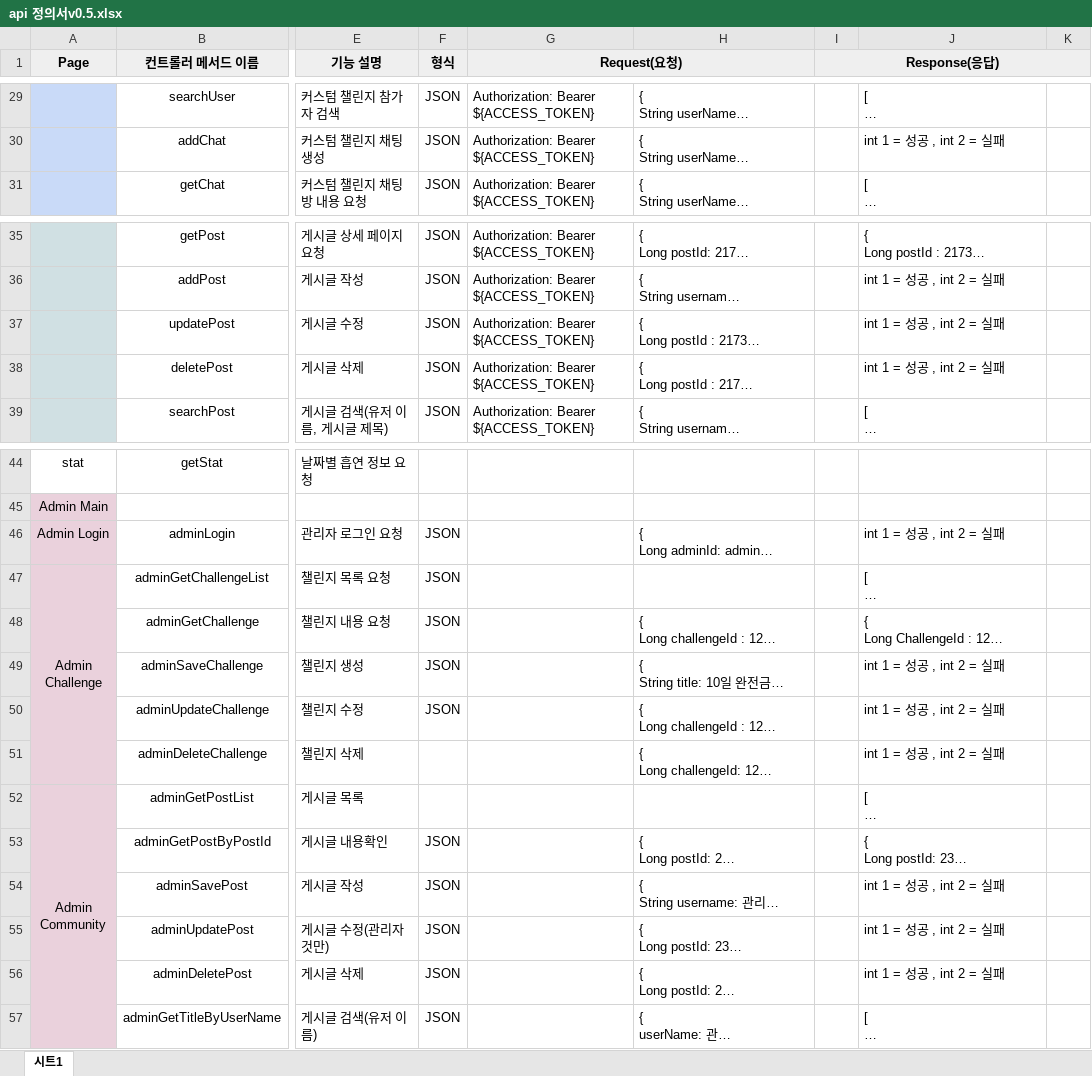
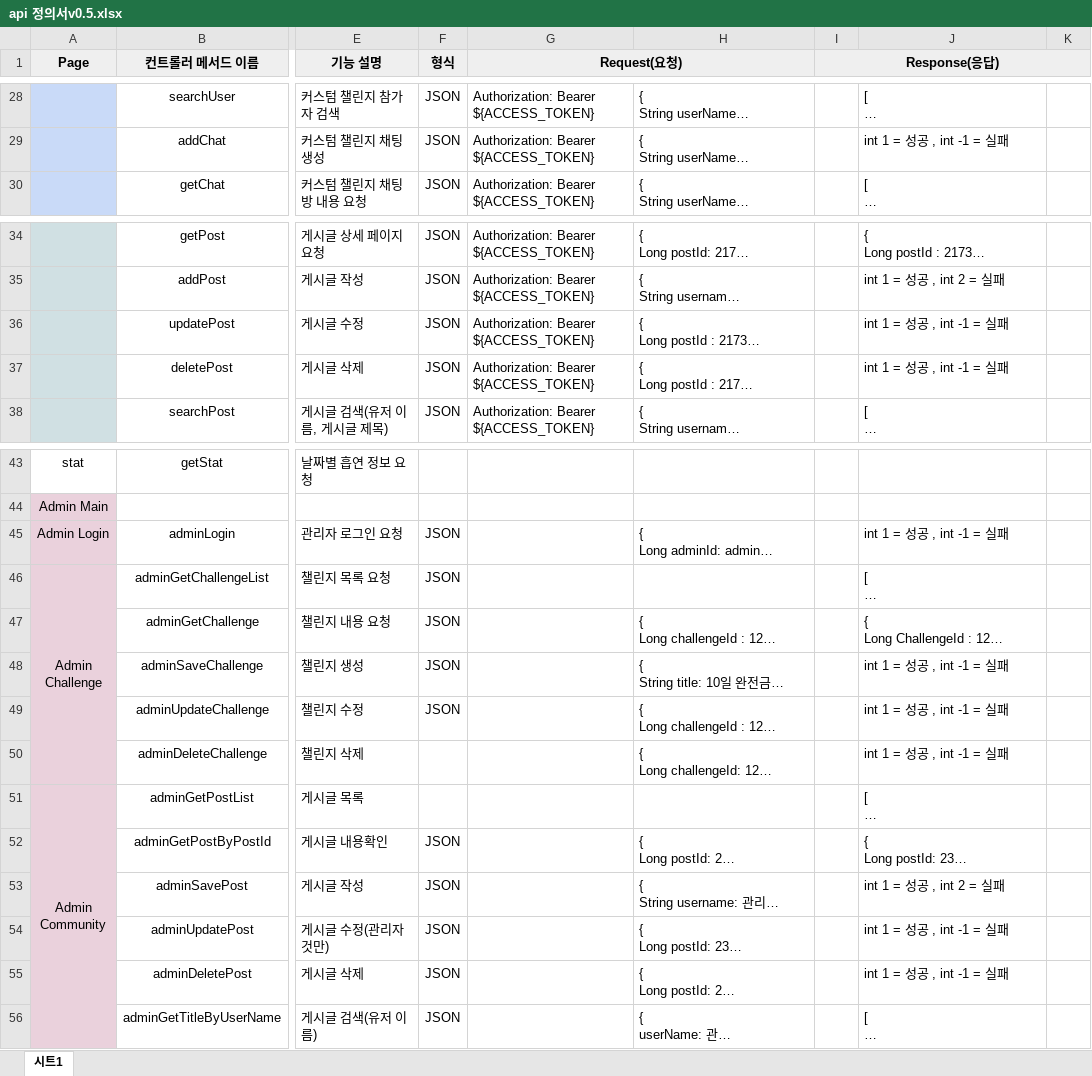
Before and after one commit to SeolMyeongJae/KSA-final-project, an Excel workbook: 06-최종산출물/api 정의서v0.5.xlsx, sheet 시트1, drawn as a sheet; only a part is shown, gaps mark what is left out; long unchanged cells end in …; values as stored, in another font and other column widths than the file's, no borders; addresses are those after the commit; the diff covers the shown part only; the diff names each change by its address in the sheet, - before the commit and + after, or states it on an @@ line.

```diff
--- a/06-최종산출물/api 정의서v0.5.xlsx (sheet 시트1)
+++ b/06-최종산출물/api 정의서v0.5.xlsx (sheet 시트1)
-J29: int 1 = 성공 , int 2 = 실패
+J29: int 1 = 성공 , int -1 = 실패
-J36:J37: int 1 = 성공 , int 2 = 실패
+J36:J37: int 1 = 성공 , int -1 = 실패
-J45: int 1 = 성공 , int 2 = 실패
+J45: int 1 = 성공 , int -1 = 실패
-J48:J50: int 1 = 성공 , int 2 = 실패
+J48:J50: int 1 = 성공 , int -1 = 실패
-J54:J55: int 1 = 성공 , int 2 = 실패
+J54:J55: int 1 = 성공 , int -1 = 실패
```
Also changed, not shown: 1 removed row, 15 edited cells and cell formats elsewhere in this sheet.
